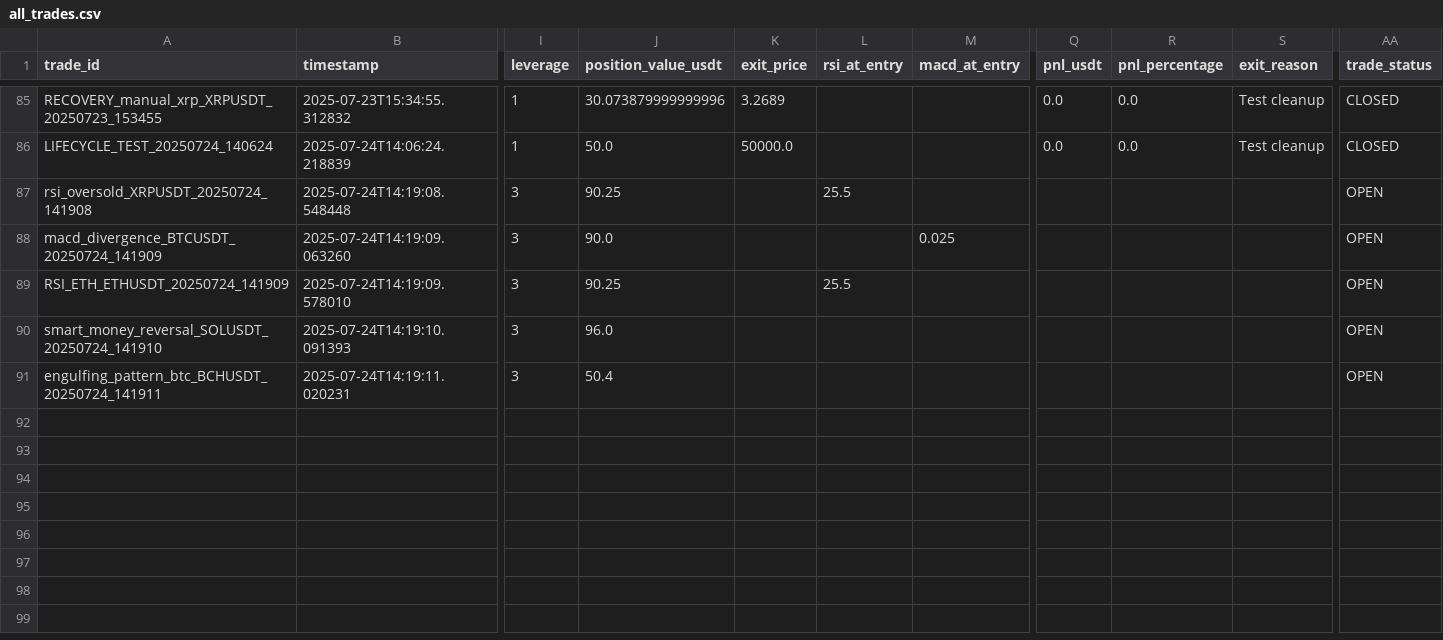
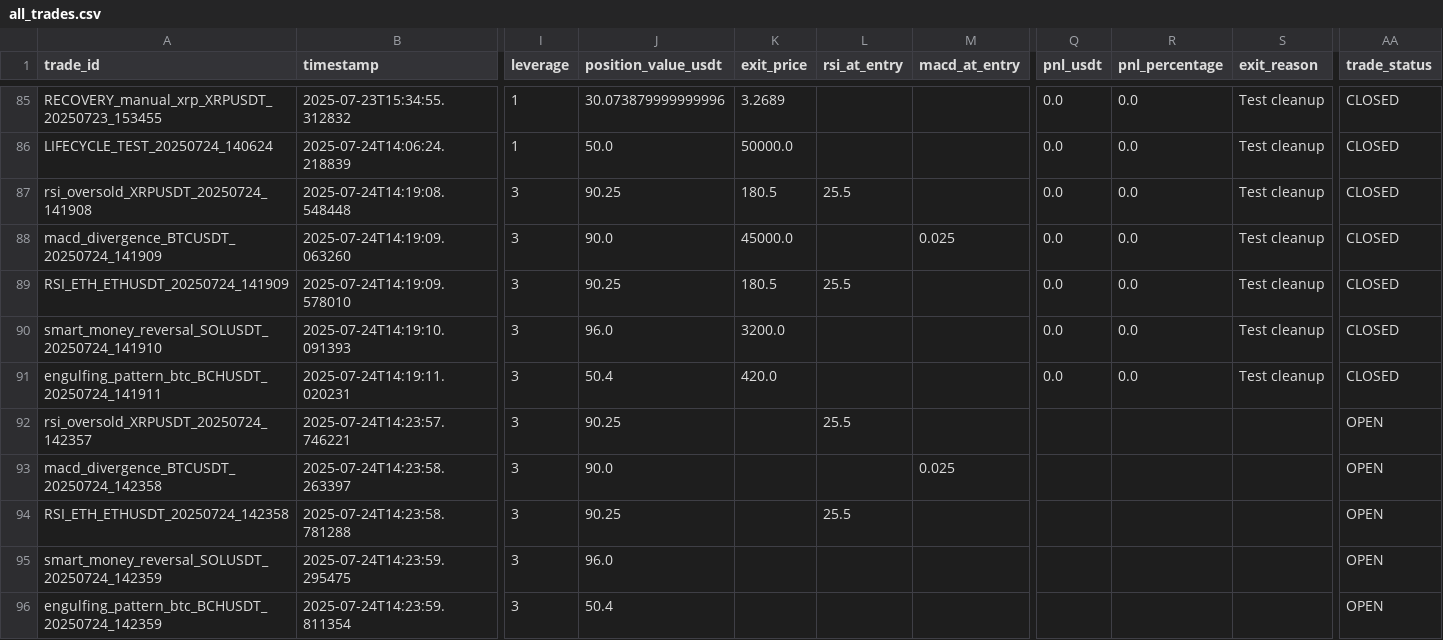
Before and after one commit to ghaisosman/replit-trading-bot, a CSV file: trading_data/trades/all_trades.csv, drawn as a sheet; only a part is shown, gaps mark what is left out; rows hold the shown columns only; the diff names each change by its address in the sheet, - before the commit and + after, or states it on an @@ line.

```diff
--- a/trading_data/trades/all_trades.csv
+++ b/trading_data/trades/all_trades.csv
-K87 (exit_price): (empty)
+K87 (exit_price): 180.5
-Q87:Q91 (pnl_usdt): (empty)
+Q87:Q91 (pnl_usdt): 0.0
-R87:R91 (pnl_percentage): (empty)
+R87:R91 (pnl_percentage): 0.0
-S87:S91 (exit_reason): (empty)
+S87:S91 (exit_reason): Test cleanup
-AA87:AA91 (trade_status): OPEN
+AA87:AA91 (trade_status): CLOSED
-K88 (exit_price): (empty)
+K88 (exit_price): 45000.0
-K89 (exit_price): (empty)
+K89 (exit_price): 180.5
-K90 (exit_price): (empty)
+K90 (exit_price): 3200.0
-K91 (exit_price): (empty)
+K91 (exit_price): 420.0
+row 92: rsi_oversold_XRPUSDT_20250724_142357 | 2025-07-24T14:23:57.746221 | 3 | 90.25 |  | 25.5 |  |  |  |  | OPEN
+row 93: macd_divergence_BTCUSDT_20250724_142358 | 2025-07-24T14:23:58.263397 | 3 | 90.0 |  |  | 0.025 |  |  |  | OPEN
+row 94: RSI_ETH_ETHUSDT_20250724_142358 | 2025-07-24T14:23:58.781288 | 3 | 90.25 |  | 25.5 |  |  |  |  | OPEN
+row 95: smart_money_reversal_SOLUSDT_20250724_142359 | 2025-07-24T14:23:59.295475 | 3 | 96.0 |  |  |  |  |  |  | OPEN
+row 96: engulfing_pattern_btc_BCHUSDT_20250724_142359 | 2025-07-24T14:23:59.811354 | 3 | 50.4 |  |  |  |  |  |  | OPEN
```
Also changed, not shown: 3 other files.
